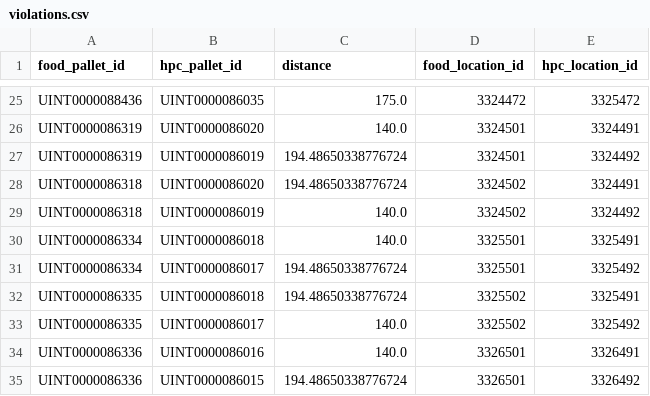
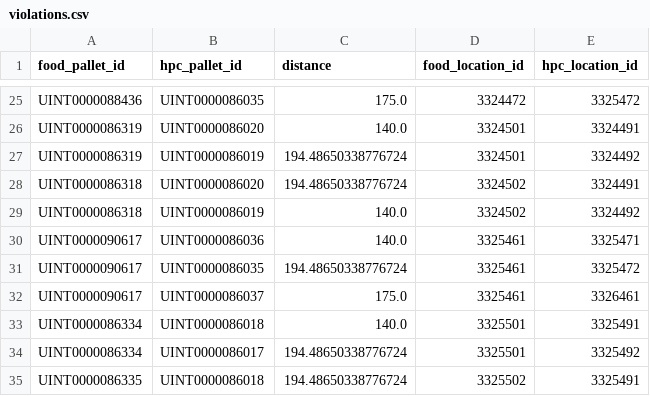
Before and after one commit to ang88myt/kit-app-template, a CSV file: violations.csv, drawn as a sheet; only a part is shown, gaps mark what is left out; the shorter side is filled out with more unchanged rows; the diff names each change by its address in the sheet, - before the commit and + after, or states it on an @@ line.

```diff
--- a/violations.csv
+++ b/violations.csv
+row 30: UINT0000090617 | UINT0000086036 | 140.0 | 3325461 | 3325471
+row 31: UINT0000090617 | UINT0000086035 | 194.48650338776724 | 3325461 | 3325472
+row 32: UINT0000090617 | UINT0000086037 | 175.0 | 3325461 | 3326461
```
Also changed, not shown: 17 other files.
